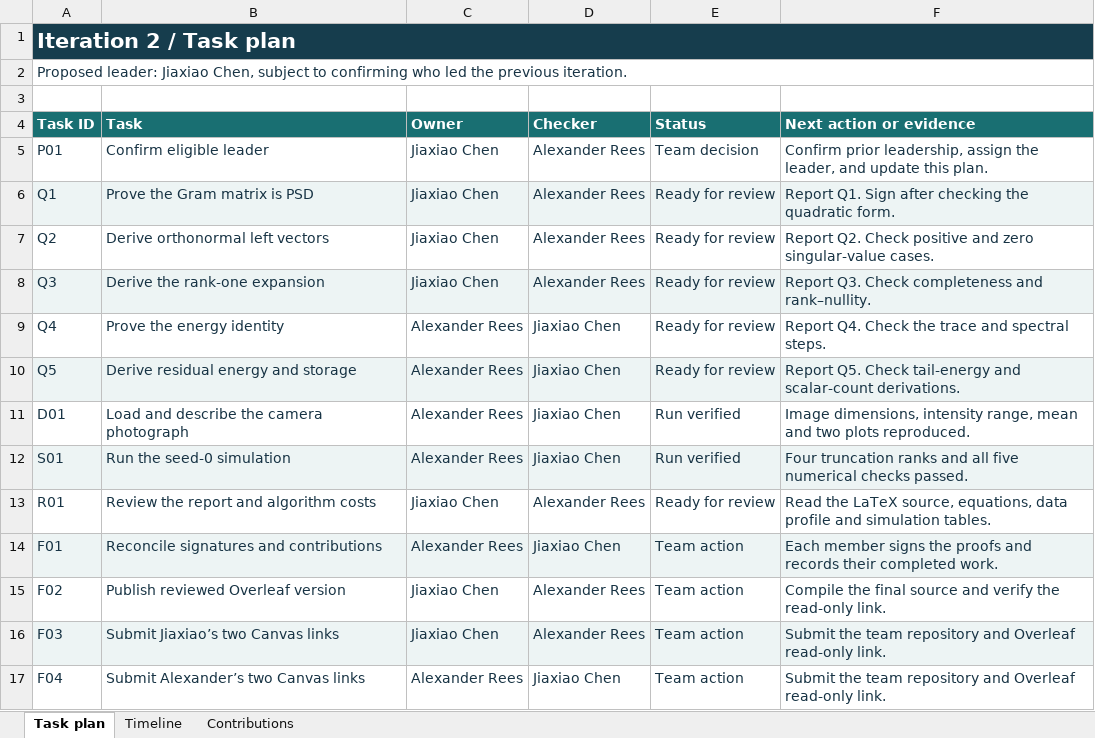
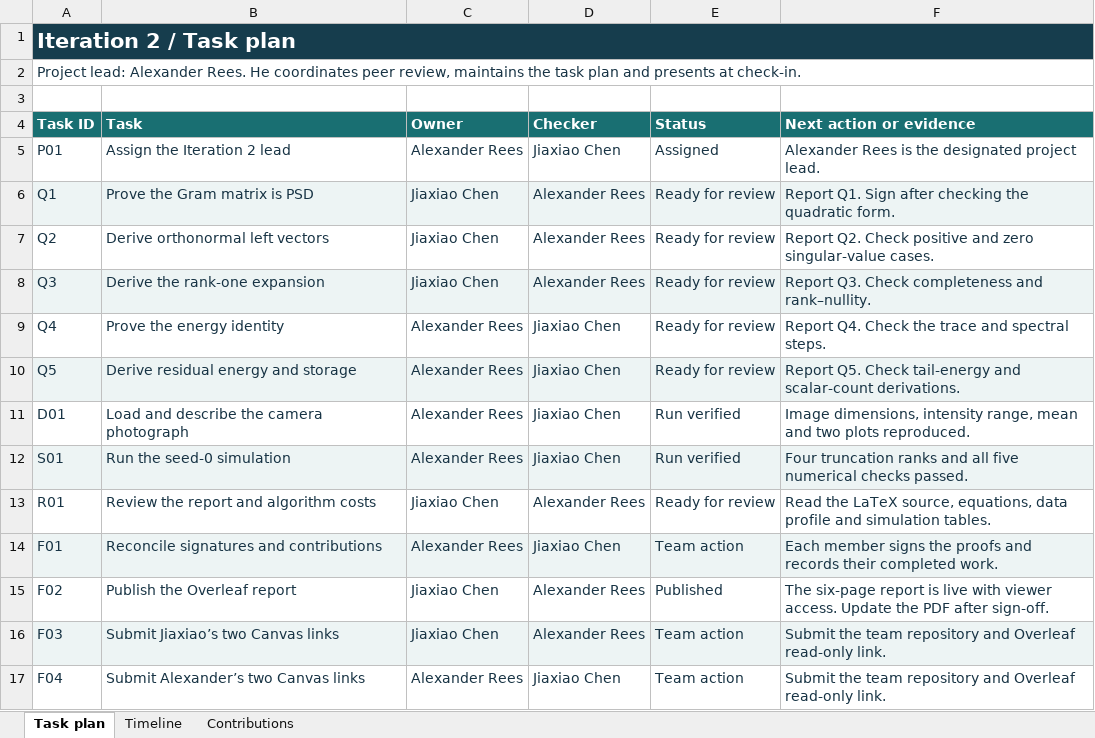
Before and after one commit to Alexander-Rees/DS5020-SVD-Image-Compression, an Excel workbook: docs/project-plan.xlsx, sheet Task plan, drawn as a sheet; values as stored, in another font and other column widths than the file's, no borders; the diff names each change by its address in the sheet, - before the commit and + after, or states it on an @@ line.

Commit message:
Designate Alexander Rees as Iteration 2 project lead

```diff
--- a/docs/project-plan.xlsx (sheet Task plan)
+++ b/docs/project-plan.xlsx (sheet Task plan)
-A2 (Task ID): Proposed leader: Jiaxiao Chen, subject to confirming who led the previous iteration.
+A2 (Task ID): Project lead: Alexander Rees. He coordinates peer review, maintains the task plan and presents at check-in.
-B5 (Task): Confirm eligible leader
+B5 (Task): Assign the Iteration 2 lead
-C5 (Owner): Jiaxiao Chen
+C5 (Owner): Alexander Rees
-D5 (Checker): Alexander Rees
+D5 (Checker): Jiaxiao Chen
-E5 (Status): Team decision
+E5 (Status): Assigned
-F5 (Next action or evidence): Confirm prior leadership, assign the leader, and update this plan.
+F5 (Next action or evidence): Alexander Rees is the designated project lead.
-B15 (Task): Publish reviewed Overleaf version
+B15 (Task): Publish the Overleaf report
-E15 (Status): Team action
+E15 (Status): Published
-F15 (Next action or evidence): Compile the final source and verify the read-only link.
+F15 (Next action or evidence): The six-page report is live with viewer access. Update the PDF after sign-off.
```
Also changed, not shown: sheet Timeline, sheet Contributions, 1 other file.
